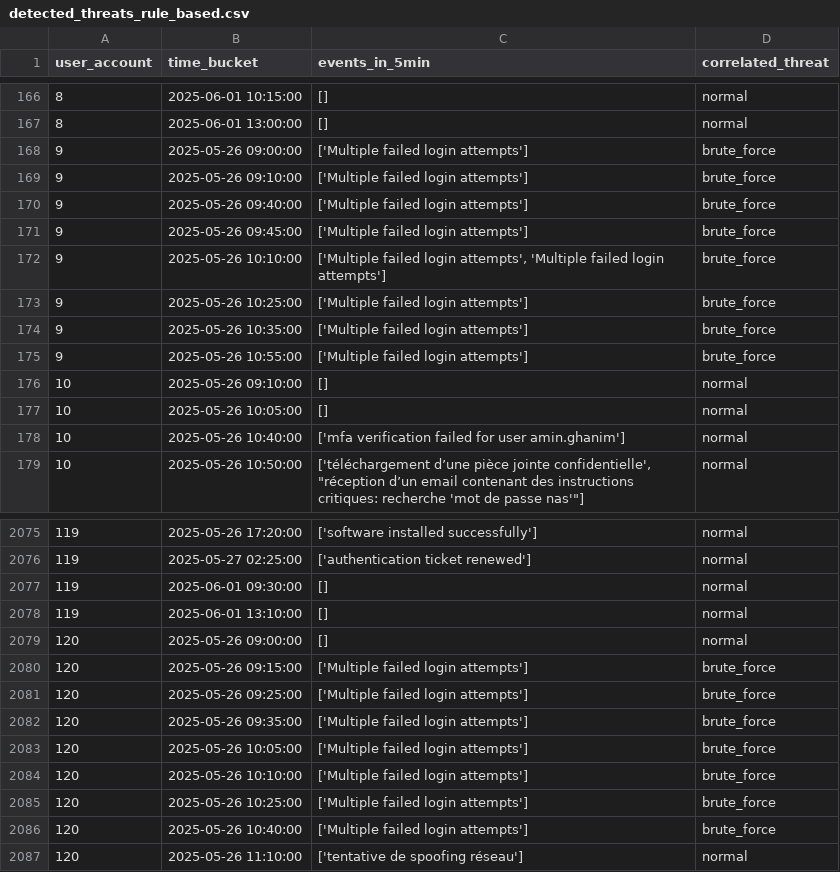
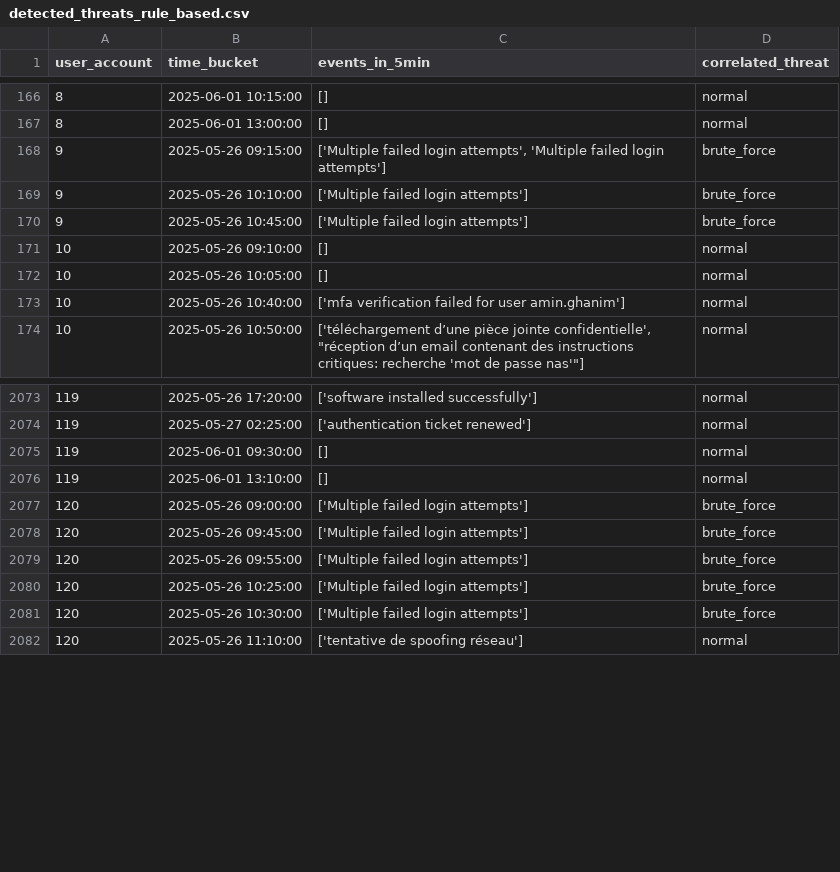
Before and after one commit to ismai1sa/Threat_Detection, a CSV file: detected_threats_rule_based.csv, drawn as a sheet; only a part is shown, gaps mark what is left out; the diff covers the shown part only.

```diff
--- a/detected_threats_rule_based.csv
+++ b/detected_threats_rule_based.csv
@@ -167,10 +167,5 @@ user_account,time_bucket,events_in_5min,correlated_threat
 8,2025-06-01 13:00:00,[],normal
-9,2025-05-26 09:00:00,['Multiple failed login attempts'],brute_force
-9,2025-05-26 09:10:00,['Multiple failed login attempts'],brute_force
-9,2025-05-26 09:40:00,['Multiple failed login attempts'],brute_force
-9,2025-05-26 09:45:00,['Multiple failed login attempts'],brute_force
-9,2025-05-26 10:10:00,"['Multiple failed login attempts', 'Multiple failed login attempts']",brute_force
-9,2025-05-26 10:25:00,['Multiple failed login attempts'],brute_force
-9,2025-05-26 10:35:00,['Multiple failed login attempts'],brute_force
-9,2025-05-26 10:55:00,['Multiple failed login attempts'],brute_force
+9,2025-05-26 09:15:00,"['Multiple failed login attempts', 'Multiple failed login attempts']",brute_force
+9,2025-05-26 10:10:00,['Multiple failed login attempts'],brute_force
+9,2025-05-26 10:45:00,['Multiple failed login attempts'],brute_force
 10,2025-05-26 09:10:00,[],normal
@@ -2078,10 +2076,7 @@ user_account,time_bucket,events_in_5min,correlated_threat
 119,2025-06-01 13:10:00,[],normal
-120,2025-05-26 09:00:00,[],normal
-120,2025-05-26 09:15:00,['Multiple failed login attempts'],brute_force
-120,2025-05-26 09:25:00,['Multiple failed login attempts'],brute_force
-120,2025-05-26 09:35:00,['Multiple failed login attempts'],brute_force
-120,2025-05-26 10:05:00,['Multiple failed login attempts'],brute_force
-120,2025-05-26 10:10:00,['Multiple failed login attempts'],brute_force
+120,2025-05-26 09:00:00,['Multiple failed login attempts'],brute_force
+120,2025-05-26 09:45:00,['Multiple failed login attempts'],brute_force
+120,2025-05-26 09:55:00,['Multiple failed login attempts'],brute_force
 120,2025-05-26 10:25:00,['Multiple failed login attempts'],brute_force
-120,2025-05-26 10:40:00,['Multiple failed login attempts'],brute_force
+120,2025-05-26 10:30:00,['Multiple failed login attempts'],brute_force
 120,2025-05-26 11:10:00,['tentative de spoofing réseau'],normal
```
Also changed, not shown: 15 added rows, 11 removed rows and 21 edited cells elsewhere in this file, user_activity_correlation_5min.csv, 5 other files.
